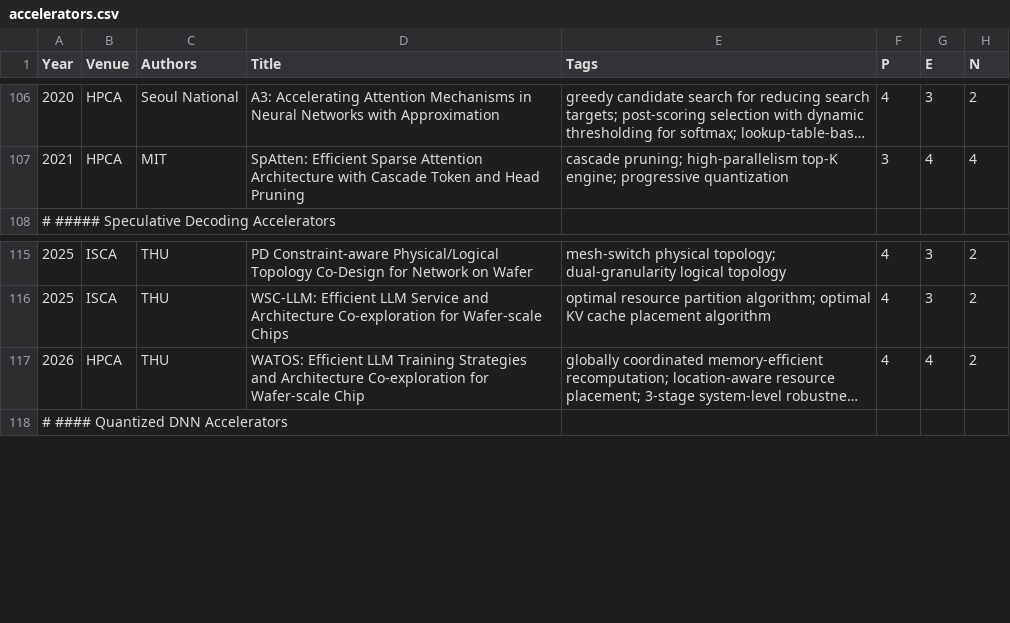
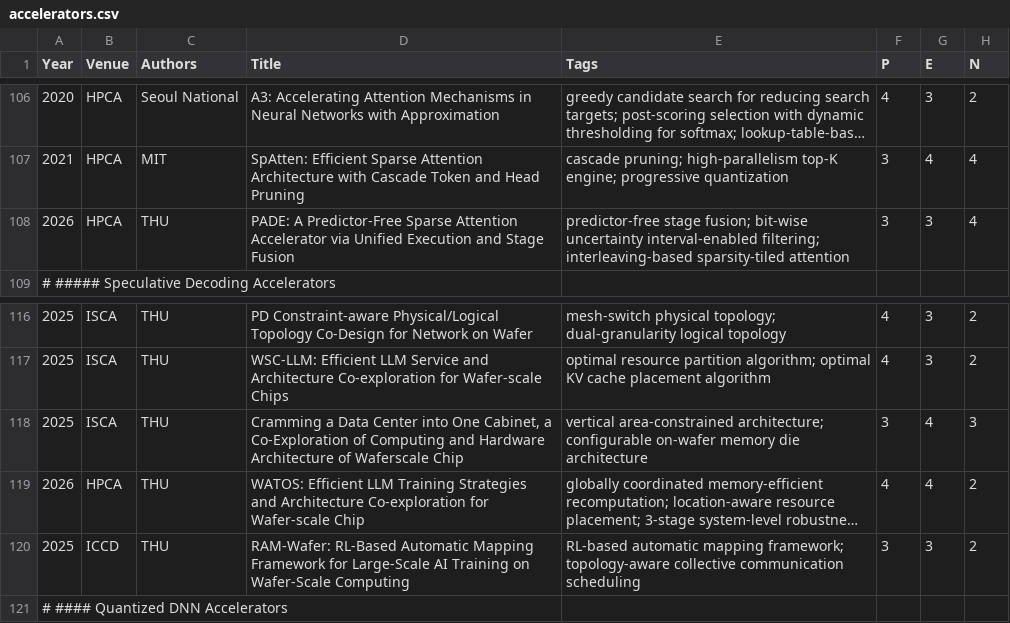
Before and after one commit to pku-lemonade/review, a CSV file: docs/data/hardware/accelerators.csv, drawn as a sheet; only a part is shown, gaps mark what is left out; long unchanged cells end in …; the diff names each change by its address in the sheet, - before the commit and + after, or states it on an @@ line.

Commit message:
Had an author-focused search of Yang Hu THU

```diff
--- a/docs/data/hardware/accelerators.csv
+++ b/docs/data/hardware/accelerators.csv
+row 108: 2026 | HPCA | THU | PADE: A Predictor-Free Sparse Attention Accelerator via Unified Execution and Stage Fusion | predictor-free stage fusion; bit-wise uncertainty interval-enabled filtering; interleaving-based sparsity-tiled attention | 3 | 3 | 4
+row 118: 2025 | ISCA | THU | Cramming a Data Center into One Cabinet, a Co-Exploration of Computing and Hardware Architecture of Waferscale Chip | vertical area-constrained architecture; configurable on-wafer memory die architecture | 3 | 4 | 3
+row 120: 2025 | ICCD | THU | RAM-Wafer: RL-Based Automatic Mapping Framework for Large-Scale AI Training on Wafer-Scale Computing | RL-based automatic mapping framework; topology-aware collective communication scheduling | 3 | 3 | 2
```
